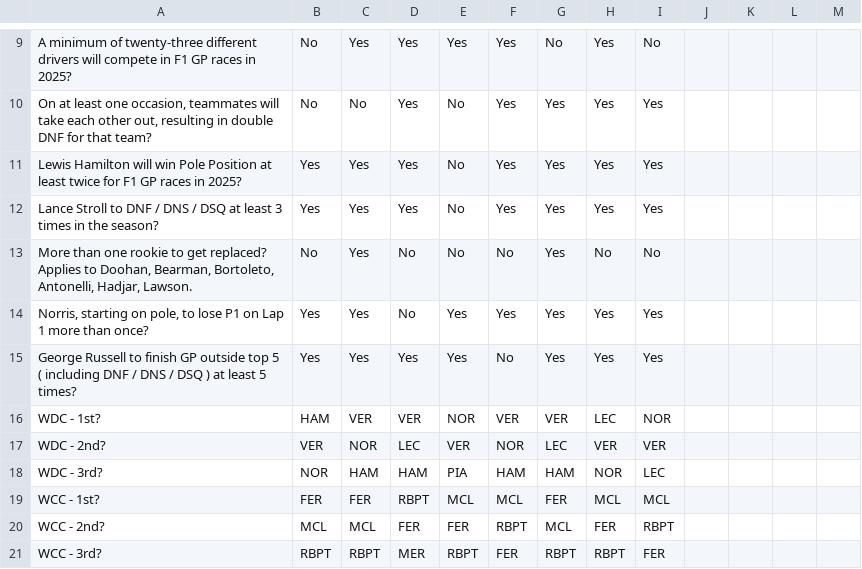
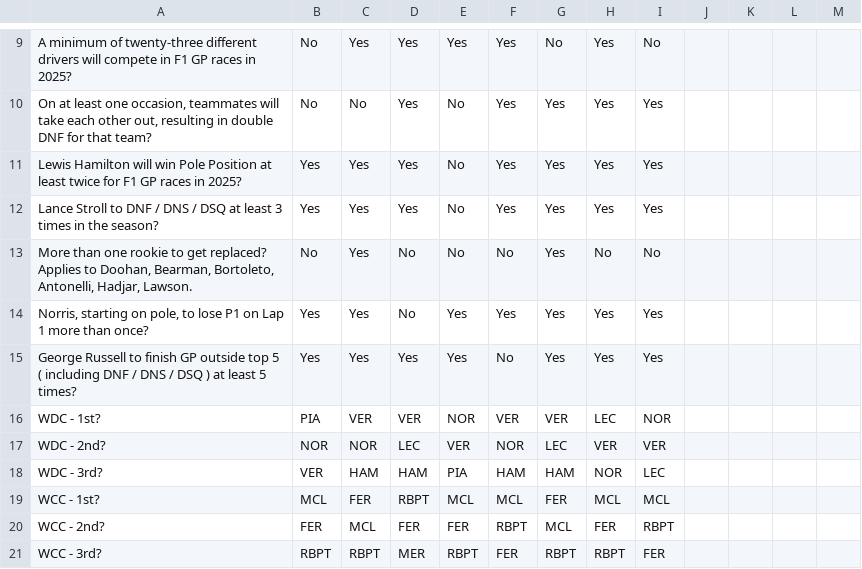
Before and after one commit to PhilipWoulfe/PhilipWoulfe.github.io, a CSV file: bonus.csv, drawn as a sheet; only a part is shown, gaps mark what is left out.

Commit message:
Updating bonus

```diff
--- a/bonus.csv
+++ b/bonus.csv
@@ -15,7 +15,7 @@ Lance Stroll to DNF / DNS / DSQ at least 3 times in the season?,Yes,Yes,Yes,No,Y
 George Russell to finish GP outside top 5 ( including DNF / DNS / DSQ ) at least 5 times?,Yes,Yes,Yes,Yes,No,Yes,Yes,Yes,,,,
-WDC - 1st?,HAM,VER,VER,NOR,VER,VER,LEC,NOR,,,,
-WDC - 2nd?,VER,NOR,LEC,VER,NOR,LEC,VER,VER,,,,
-WDC - 3rd?,NOR,HAM,HAM,PIA,HAM,HAM,NOR,LEC,,,,
-WCC - 1st?,FER,FER,RBPT,MCL,MCL,FER,MCL,MCL,,,,
-WCC - 2nd?,MCL,MCL,FER,FER,RBPT,MCL,FER,RBPT,,,,
+WDC - 1st?,PIA,VER,VER,NOR,VER,VER,LEC,NOR,,,,
+WDC - 2nd?,NOR,NOR,LEC,VER,NOR,LEC,VER,VER,,,,
+WDC - 3rd?,VER,HAM,HAM,PIA,HAM,HAM,NOR,LEC,,,,
+WCC - 1st?,MCL,FER,RBPT,MCL,MCL,FER,MCL,MCL,,,,
+WCC - 2nd?,FER,MCL,FER,FER,RBPT,MCL,FER,RBPT,,,,
 WCC - 3rd?,RBPT,RBPT,MER,RBPT,FER,RBPT,RBPT,FER,,,,
```
